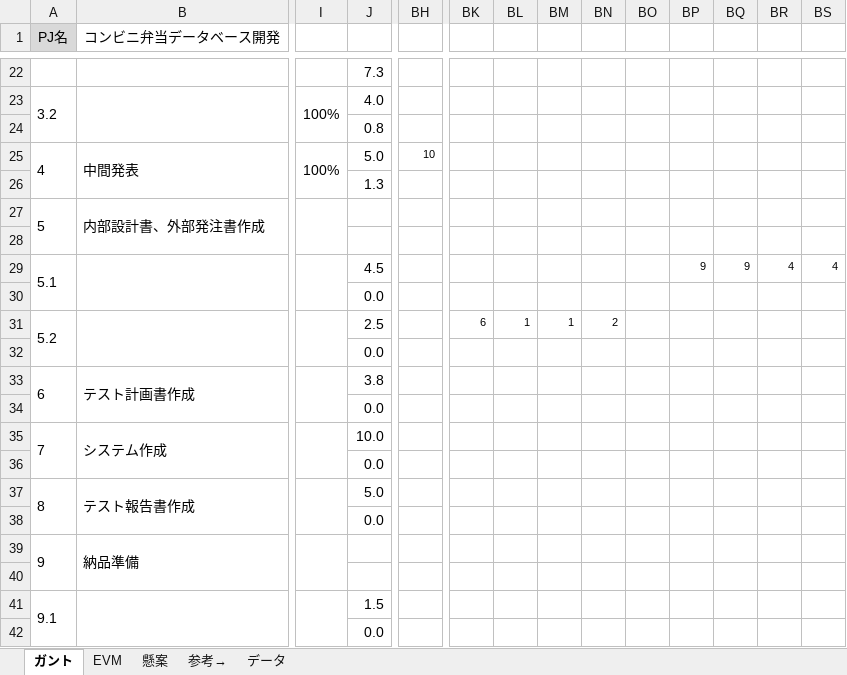
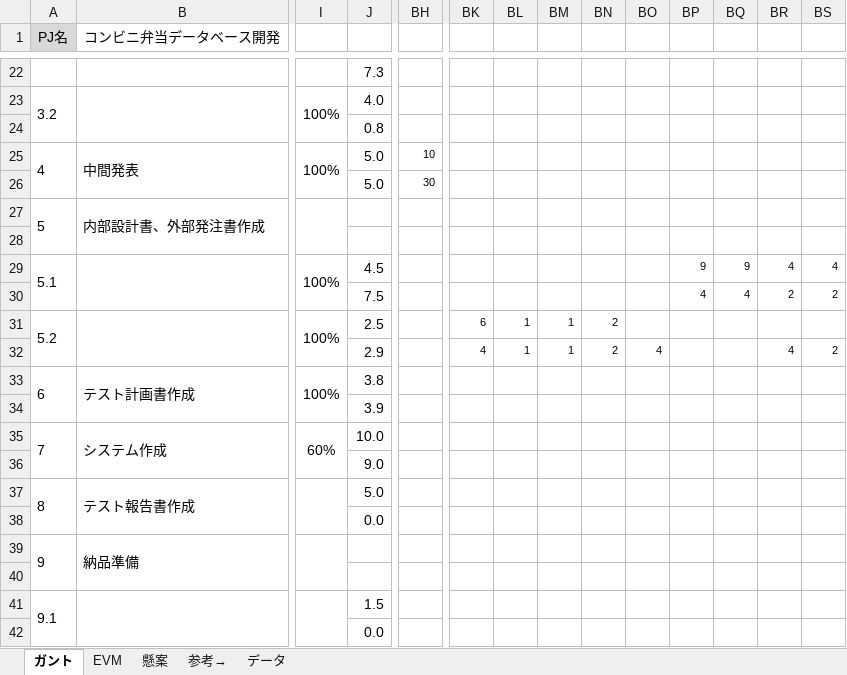
Before and after one commit to takamasaoki/-A-, an Excel workbook: PM演習_管理ツール_矢吹研A班.xlsx, sheet ガント, drawn as a sheet; only a part is shown, gaps mark what is left out; values as stored, in another font and other column widths than the file's, no borders; conditional formats not drawn; removed rows and columns are numbered as before the commit, all else as after; rows hold the shown columns only; the diff covers the shown part only; the diff names each change by its address in the sheet, - before the commit and + after, or states it on an @@ line.

```diff
--- a/PM演習_管理ツール_矢吹研A班.xlsx (sheet ガント)
+++ b/PM演習_管理ツール_矢吹研A班.xlsx (sheet ガント)
-J26: 1.3
+J26: 5.0
-BH26: (empty)
+BH26: 30
-I29: (empty)
+I29: 100%
-row 30:  |  |  | 0.0
+row 30:  |  |  | 7.5 |  |  |  |  |  |  | 4 | 4 | 2 | 2
-I31: (empty)
+I31: 100%
-row 32:  |  |  | 0.0
+row 32:  |  |  | 2.9 |  | 4 | 1 | 1 | 2 | 4 |  |  | 4 | 2
-I33: (empty)
+I33: 100%
-row 34:  |  |  | 0.0
+row 34:  |  |  | 3.9
-I35: (empty)
+I35: 60%
-row 36:  |  |  | 0.0
+row 36:  |  |  | 9.0
```
Also changed, not shown: 8 added rows, 8 removed rows, 1 moved row and 95 edited cells elsewhere in this sheet, sheet EVM, formulas that keep their value, hidden cells, charts or pictures.
